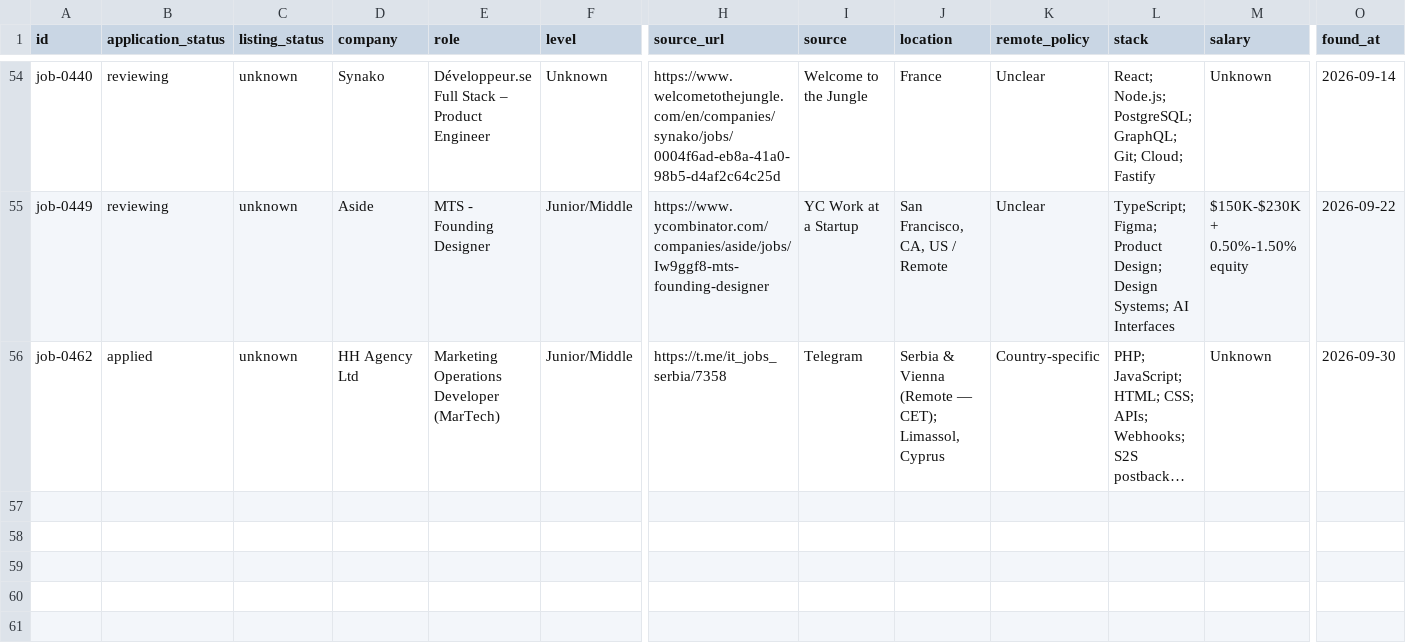
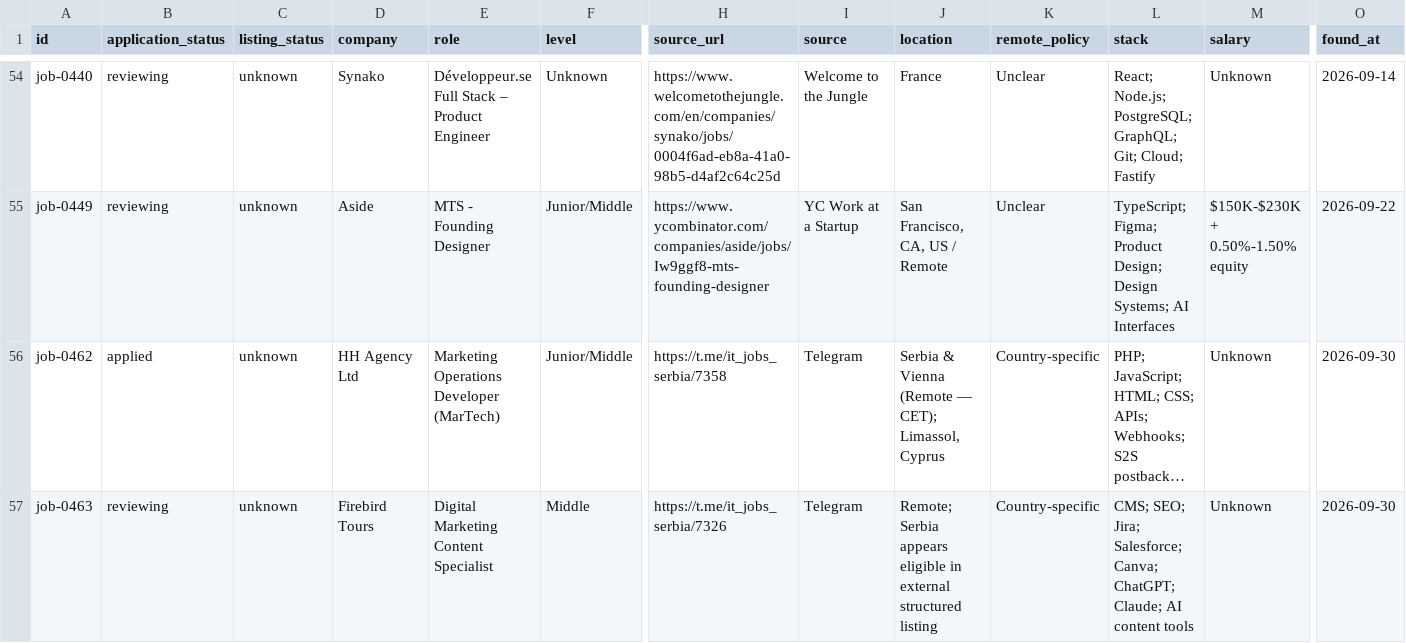
Before and after one commit to stupidkubik/job-searcher, a CSV file: data/index/active.csv, drawn as a sheet; only a part is shown, gaps mark what is left out; long unchanged cells end in …; rows hold the shown columns only; the diff names each change by its address in the sheet, - before the commit and + after, or states it on an @@ line.

```diff
--- a/data/index/active.csv
+++ b/data/index/active.csv
+row 57: job-0463 | reviewing | unknown | Firebird Tours | Digital Marketing Content Specialist | Middle | https://t.me/it_jobs_serbia/7326 | Telegram | Remote; Serbia appears eligible in external structured listing | Country-specific | CMS; SEO; Jira; Salesforce; Canva; ChatGPT; Claude; AI content tools | Unknown | 2026-09-30
```
Also changed, not shown: data/index/keys.tsv, data/index/known.tsv, 5 other files.
